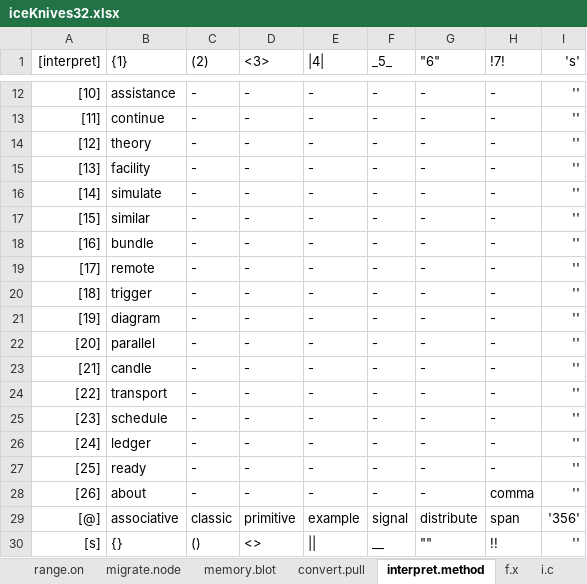
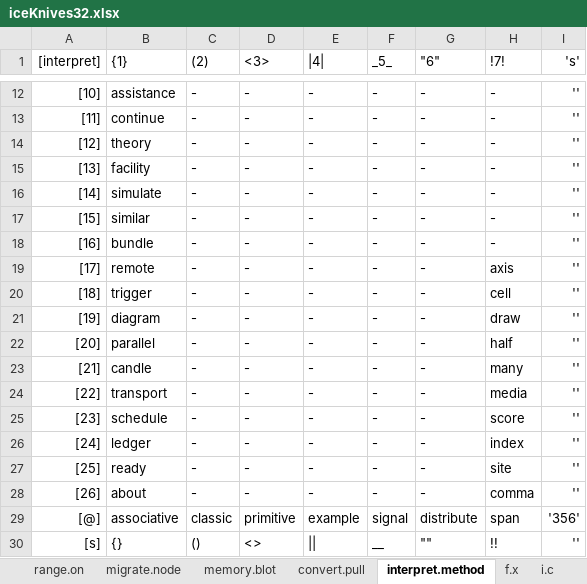
Before and after one commit to openroot/iceKnives32, an Excel workbook: archive/iceKnives32/iceKnives32.xlsx, sheet interpret.method, drawn as a sheet; only a part is shown, gaps mark what is left out; values as stored, in another font and other column widths than the file's, no borders; charts and pictures not drawn; the diff names each change by its address in the sheet, - before the commit and + after, or states it on an @@ line.

```diff
--- a/archive/iceKnives32/iceKnives32.xlsx (sheet interpret.method)
+++ b/archive/iceKnives32/iceKnives32.xlsx (sheet interpret.method)
-H19 (!7!): -
+H19 (!7!): axis
-H20 (!7!): -
+H20 (!7!): cell
-H21 (!7!): -
+H21 (!7!): draw
-H22 (!7!): -
+H22 (!7!): half
-H23 (!7!): -
+H23 (!7!): many
-H24 (!7!): -
+H24 (!7!): media
-H25 (!7!): -
+H25 (!7!): score
-H26 (!7!): -
+H26 (!7!): index
-H27 (!7!): -
+H27 (!7!): site
```
Also changed, not shown: 3 other files.
